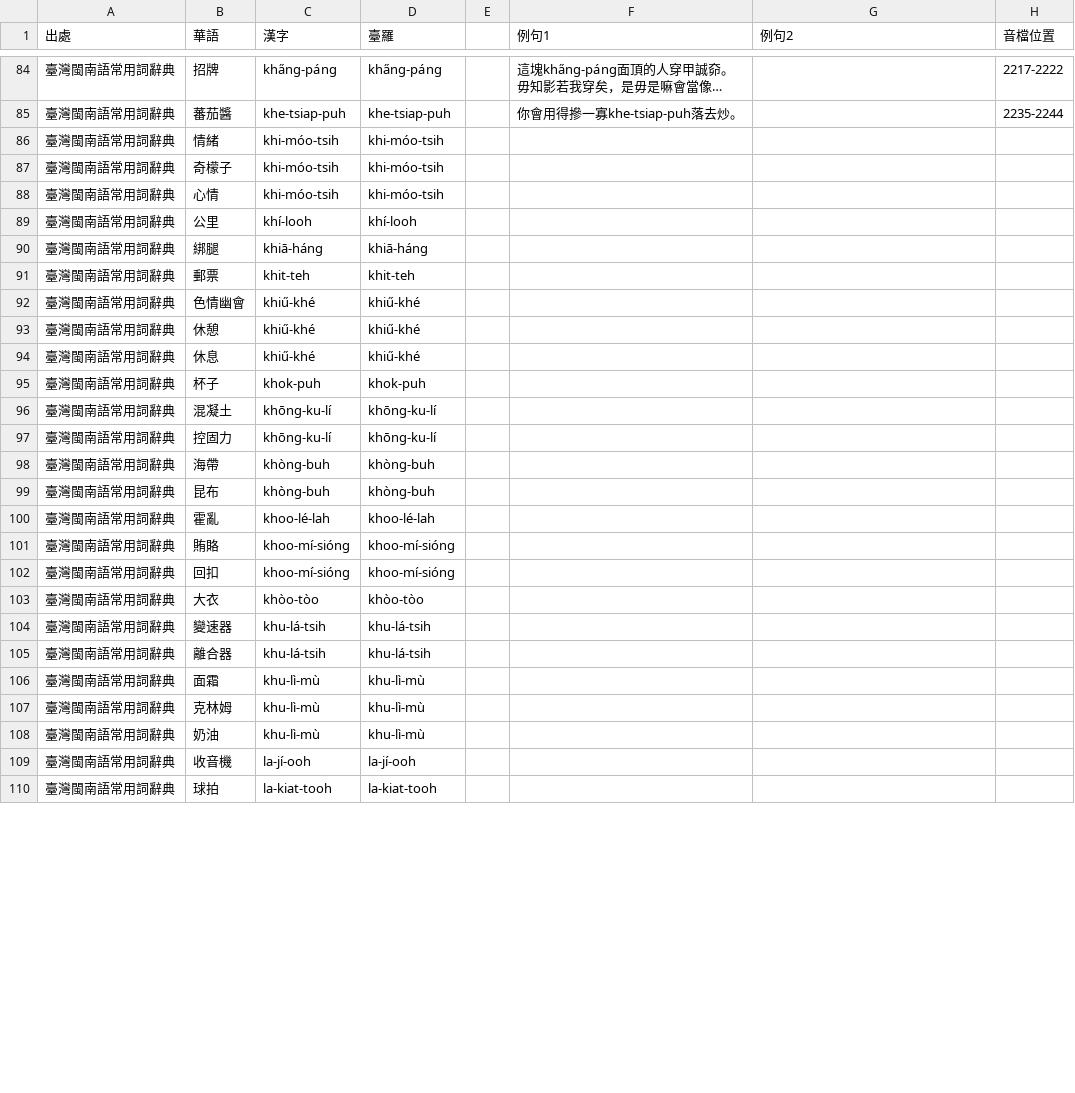
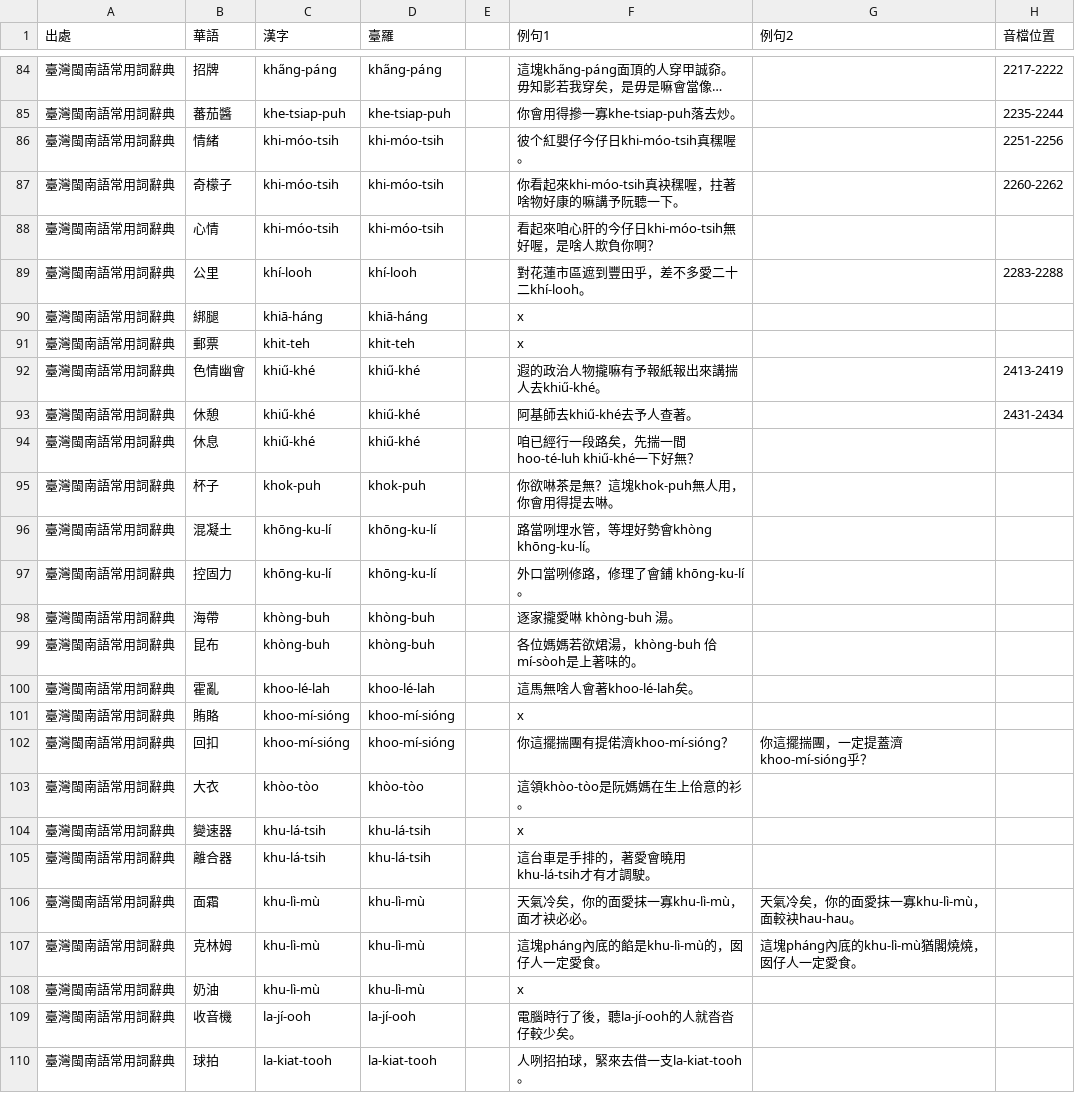
Before and after one commit to Sui-Siann-Dataset/Sui-Siann-Tsit-Tshing, a CSV file: 臺灣閩南語常用詞辭典-外來詞-glll4678整理.csv, drawn as a sheet; only a part is shown, gaps mark what is left out; long unchanged cells end in …; the diff covers the shown part only.

Commit message:
到123 li̋n-jín

```diff
--- a/臺灣閩南語常用詞辭典-外來詞-glll4678整理.csv
+++ b/臺灣閩南語常用詞辭典-外來詞-glll4678整理.csv
@@ -85,26 +85,26 @@
 臺灣閩南語常用詞辭典,蕃茄醬,khe-tsiap-puh,khe-tsiap-puh,,你會用得摻一寡khe-tsiap-puh落去炒。,,2235-2244
-臺灣閩南語常用詞辭典,情緒,khi-móo-tsih,khi-móo-tsih,,,,
-臺灣閩南語常用詞辭典,奇檬子,khi-móo-tsih,khi-móo-tsih,,,,
-臺灣閩南語常用詞辭典,心情,khi-móo-tsih,khi-móo-tsih,,,,
-臺灣閩南語常用詞辭典,公里,khí-looh,khí-looh,,,,
-臺灣閩南語常用詞辭典,綁腿,khiā-háng,khiā-háng,,,,
-臺灣閩南語常用詞辭典,郵票,khit-teh,khit-teh,,,,
-臺灣閩南語常用詞辭典,色情幽會,khiű-khé,khiű-khé,,,,
-臺灣閩南語常用詞辭典,休憩,khiű-khé,khiű-khé,,,,
-臺灣閩南語常用詞辭典,休息,khiű-khé,khiű-khé,,,,
-臺灣閩南語常用詞辭典,杯子,khok-puh,khok-puh,,,,
-臺灣閩南語常用詞辭典,混凝土,khōng-ku-lí,khōng-ku-lí,,,,
-臺灣閩南語常用詞辭典,控固力,khōng-ku-lí,khōng-ku-lí,,,,
-臺灣閩南語常用詞辭典,海帶,khòng-buh,khòng-buh,,,,
-臺灣閩南語常用詞辭典,昆布,khòng-buh,khòng-buh,,,,
-臺灣閩南語常用詞辭典,霍亂,khoo-lé-lah,khoo-lé-lah,,,,
-臺灣閩南語常用詞辭典,賄賂,khoo-mí-sióng,khoo-mí-sióng,,,,
-臺灣閩南語常用詞辭典,回扣,khoo-mí-sióng,khoo-mí-sióng,,,,
-臺灣閩南語常用詞辭典,大衣,khòo-tòo,khòo-tòo,,,,
-臺灣閩南語常用詞辭典,變速器,khu-lá-tsih,khu-lá-tsih,,,,
-臺灣閩南語常用詞辭典,離合器,khu-lá-tsih,khu-lá-tsih,,,,
-臺灣閩南語常用詞辭典,面霜,khu-lì-mù,khu-lì-mù,,,,
-臺灣閩南語常用詞辭典,克林姆,khu-lì-mù,khu-lì-mù,,,,
-臺灣閩南語常用詞辭典,奶油,khu-lì-mù,khu-lì-mù,,,,
-臺灣閩南語常用詞辭典,收音機,la-jí-ooh,la-jí-ooh,,,,
-臺灣閩南語常用詞辭典,球拍,la-kiat-tooh,la-kiat-tooh,,,,
+臺灣閩南語常用詞辭典,情緒,khi-móo-tsih,khi-móo-tsih,,彼个紅嬰仔今仔日khi-móo-tsih真䆀喔。,,2251-2256
+臺灣閩南語常用詞辭典,奇檬子,khi-móo-tsih,khi-móo-tsih,,你看起來khi-móo-tsih真袂䆀喔，拄著啥物好康的嘛講予阮聽一下。,,2260-2262
+臺灣閩南語常用詞辭典,心情,khi-móo-tsih,khi-móo-tsih,,看起來咱心肝的今仔日khi-móo-tsih無好喔，是啥人欺負你啊？,,
+臺灣閩南語常用詞辭典,公里,khí-looh,khí-looh,,對花蓮市區遮到豐田乎，差不多愛二十二khí-looh。,,2283-2288
+臺灣閩南語常用詞辭典,綁腿,khiā-háng,khiā-háng,,x,,
+臺灣閩南語常用詞辭典,郵票,khit-teh,khit-teh,,x,,
+臺灣閩南語常用詞辭典,色情幽會,khiű-khé,khiű-khé,,遐的政治人物攏嘛有予報紙報出來講揣人去khiű-khé。,,2413-2419
+臺灣閩南語常用詞辭典,休憩,khiű-khé,khiű-khé,,阿基師去khiű-khé去予人查著。,,2431-2434
+臺灣閩南語常用詞辭典,休息,khiű-khé,khiű-khé,,咱已經行一段路矣，先揣一間hoo-té-luh khiű-khé一下好無？,,
+臺灣閩南語常用詞辭典,杯子,khok-puh,khok-puh,,你欲啉茶是無？這塊khok-puh無人用，你會用得提去啉。,,
+臺灣閩南語常用詞辭典,混凝土,khōng-ku-lí,khōng-ku-lí,,路當咧埋水管，等埋好勢會khòng khōng-ku-lí。,,
+臺灣閩南語常用詞辭典,控固力,khōng-ku-lí,khōng-ku-lí,,外口當咧修路，修理了會鋪 khōng-ku-lí。,,
+臺灣閩南語常用詞辭典,海帶,khòng-buh,khòng-buh,,逐家攏愛啉 khòng-buh 湯。,,
+臺灣閩南語常用詞辭典,昆布,khòng-buh,khòng-buh,,各位媽媽若欲𤉙湯，khòng-buh 佮 mí-sòoh是上著味的。,,
+臺灣閩南語常用詞辭典,霍亂,khoo-lé-lah,khoo-lé-lah,,這馬無啥人會著khoo-lé-lah矣。,,
+臺灣閩南語常用詞辭典,賄賂,khoo-mí-sióng,khoo-mí-sióng,,x,,
+臺灣閩南語常用詞辭典,回扣,khoo-mí-sióng,khoo-mí-sióng,,你這擺揣團有提偌濟khoo-mí-sióng？,你這擺揣團，一定提蓋濟khoo-mí-sióng乎？,
+臺灣閩南語常用詞辭典,大衣,khòo-tòo,khòo-tòo,,這領khòo-tòo是阮媽媽在生上佮意的衫。,,
+臺灣閩南語常用詞辭典,變速器,khu-lá-tsih,khu-lá-tsih,,x,,
+臺灣閩南語常用詞辭典,離合器,khu-lá-tsih,khu-lá-tsih,,這台車是手排的，著愛會曉用khu-lá-tsih才有才調駛。,,
+臺灣閩南語常用詞辭典,面霜,khu-lì-mù,khu-lì-mù,,天氣冷矣，你的面愛抹一寡khu-lì-mù，面才袂必必。,天氣冷矣，你的面愛抹一寡khu-lì-mù，面較袂hau-hau。,
+臺灣閩南語常用詞辭典,克林姆,khu-lì-mù,khu-lì-mù,,這塊pháng內底的餡是khu-lì-mù的，囡仔人一定愛食。,這塊pháng內底的khu-lì-mù猶閣燒燒，囡仔人一定愛食。,
+臺灣閩南語常用詞辭典,奶油,khu-lì-mù,khu-lì-mù,,x,,
+臺灣閩南語常用詞辭典,收音機,la-jí-ooh,la-jí-ooh,,電腦時行了後，聽la-jí-ooh的人就沓沓仔較少矣。,,
+臺灣閩南語常用詞辭典,球拍,la-kiat-tooh,la-kiat-tooh,,人咧招拍球，緊來去借一支la-kiat-tooh。,,
```
Also changed, not shown: 15 edited cells elsewhere in this file.
